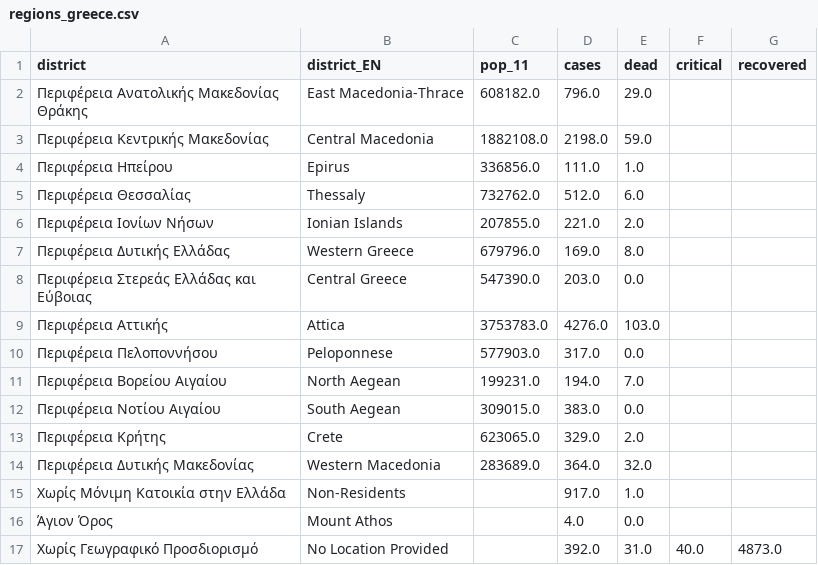
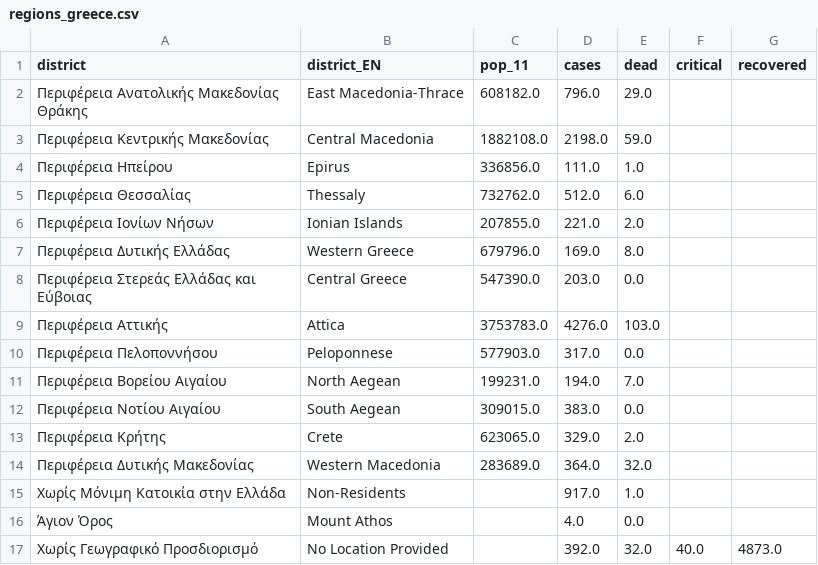
Before and after one commit to iMEdD-Lab/open-data, a CSV file: COVID-19/regions_greece.csv, drawn as a sheet.

Commit message:
new commit Sun Sep  6 10:00:01 EEST 2020

```diff
--- a/COVID-19/regions_greece.csv
+++ b/COVID-19/regions_greece.csv
@@ -16,2 +16,2 @@ district,district_EN,pop_11,cases,dead,critical,recovered
 Άγιον Όρος,Mount Athos,,4.0,0.0,,
-Χωρίς Γεωγραφικό Προσδιορισμό,No Location Provided,,392.0,31.0,40.0,4873.0
+Χωρίς Γεωγραφικό Προσδιορισμό,No Location Provided,,392.0,32.0,40.0,4873.0
```
